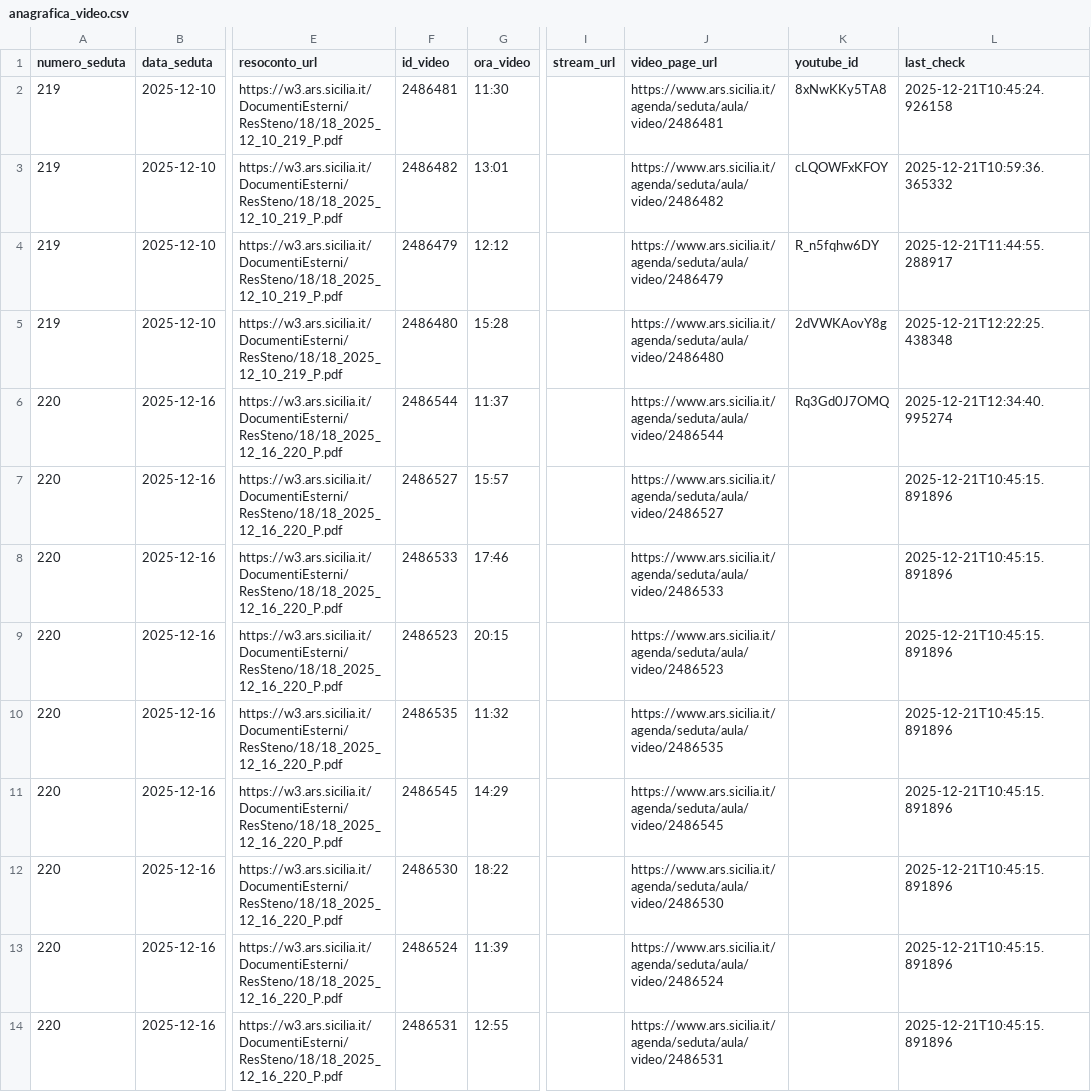
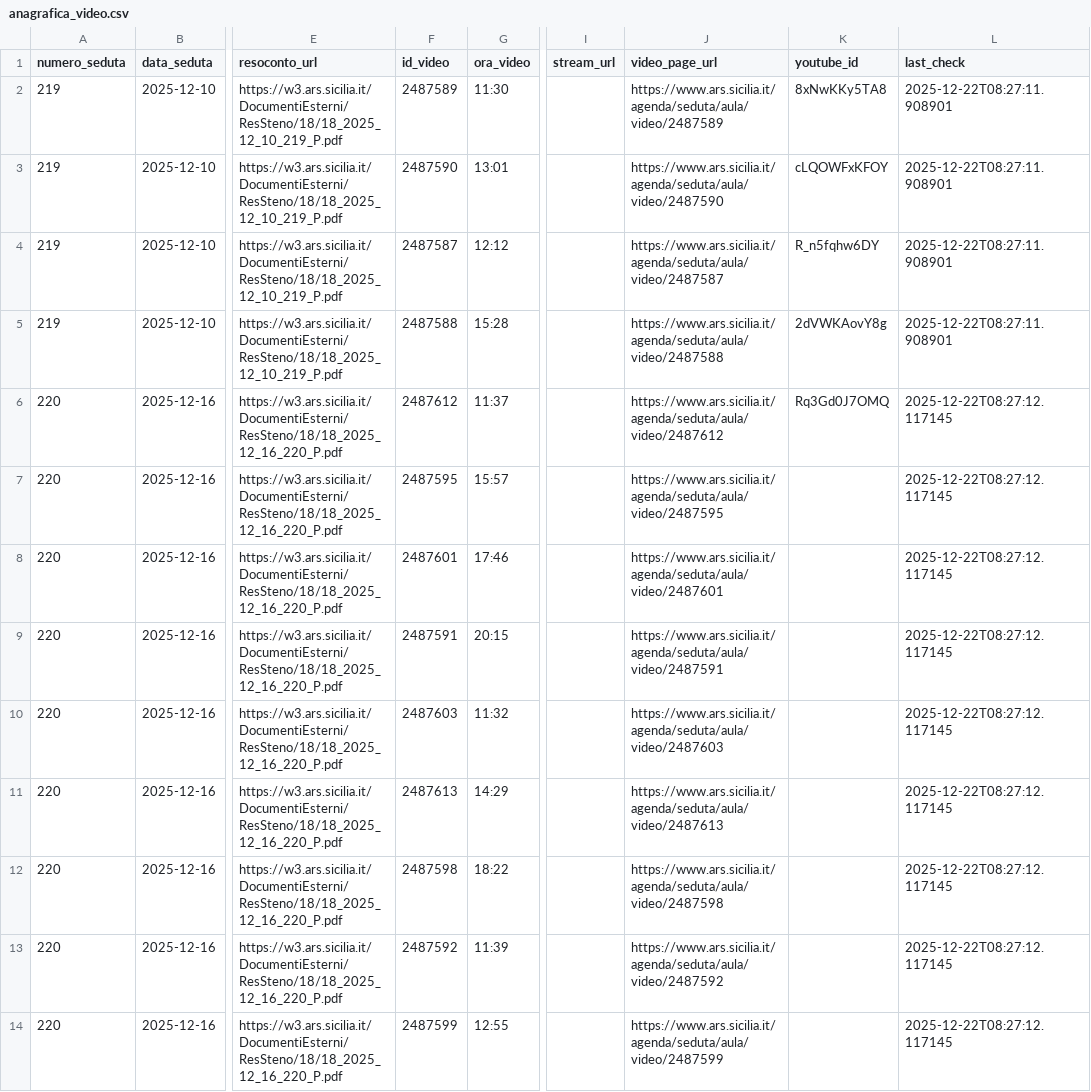
Before and after one commit to aborruso/ars_sicilia, a CSV file: data/anagrafica_video.csv, drawn as a sheet; only a part is shown, gaps mark what is left out; the diff covers the shown part only; the diff names each change by its address in the sheet, - before the commit and + after, or states it on an @@ line.

```diff
--- a/data/anagrafica_video.csv
+++ b/data/anagrafica_video.csv
-F2 (id_video): 2486481
+F2 (id_video): 2487589
-J2 (video_page_url): https://www.ars.sicilia.it/agenda/seduta/aula/video/2486481
+J2 (video_page_url): https://www.ars.sicilia.it/agenda/seduta/aula/video/2487589
-L2 (last_check): 2025-12-21T10:45:24.926158
+L2 (last_check): 2025-12-22T08:27:11.908901
-F3 (id_video): 2486482
+F3 (id_video): 2487590
-J3 (video_page_url): https://www.ars.sicilia.it/agenda/seduta/aula/video/2486482
+J3 (video_page_url): https://www.ars.sicilia.it/agenda/seduta/aula/video/2487590
-L3 (last_check): 2025-12-21T10:59:36.365332
+L3 (last_check): 2025-12-22T08:27:11.908901
-F4 (id_video): 2486479
+F4 (id_video): 2487587
-J4 (video_page_url): https://www.ars.sicilia.it/agenda/seduta/aula/video/2486479
+J4 (video_page_url): https://www.ars.sicilia.it/agenda/seduta/aula/video/2487587
-L4 (last_check): 2025-12-21T11:44:55.288917
+L4 (last_check): 2025-12-22T08:27:11.908901
-F5 (id_video): 2486480
+F5 (id_video): 2487588
-J5 (video_page_url): https://www.ars.sicilia.it/agenda/seduta/aula/video/2486480
+J5 (video_page_url): https://www.ars.sicilia.it/agenda/seduta/aula/video/2487588
-L5 (last_check): 2025-12-21T12:22:25.438348
+L5 (last_check): 2025-12-22T08:27:11.908901
-F6 (id_video): 2486544
+F6 (id_video): 2487612
-J6 (video_page_url): https://www.ars.sicilia.it/agenda/seduta/aula/video/2486544
+J6 (video_page_url): https://www.ars.sicilia.it/agenda/seduta/aula/video/2487612
-L6 (last_check): 2025-12-21T12:34:40.995274
+L6 (last_check): 2025-12-22T08:27:12.117145
-F7 (id_video): 2486527
+F7 (id_video): 2487595
-J7 (video_page_url): https://www.ars.sicilia.it/agenda/seduta/aula/video/2486527
+J7 (video_page_url): https://www.ars.sicilia.it/agenda/seduta/aula/video/2487595
-L7:L14 (last_check): 2025-12-21T10:45:15.891896
+L7:L14 (last_check): 2025-12-22T08:27:12.117145
-F8 (id_video): 2486533
+F8 (id_video): 2487601
-J8 (video_page_url): https://www.ars.sicilia.it/agenda/seduta/aula/video/2486533
+J8 (video_page_url): https://www.ars.sicilia.it/agenda/seduta/aula/video/2487601
-F9 (id_video): 2486523
+F9 (id_video): 2487591
-J9 (video_page_url): https://www.ars.sicilia.it/agenda/seduta/aula/video/2486523
+J9 (video_page_url): https://www.ars.sicilia.it/agenda/seduta/aula/video/2487591
-F10 (id_video): 2486535
+F10 (id_video): 2487603
-J10 (video_page_url): https://www.ars.sicilia.it/agenda/seduta/aula/video/2486535
+J10 (video_page_url): https://www.ars.sicilia.it/agenda/seduta/aula/video/2487603
-F11 (id_video): 2486545
+F11 (id_video): 2487613
-J11 (video_page_url): https://www.ars.sicilia.it/agenda/seduta/aula/video/2486545
+J11 (video_page_url): https://www.ars.sicilia.it/agenda/seduta/aula/video/2487613
-F12 (id_video): 2486530
+F12 (id_video): 2487598
-J12 (video_page_url): https://www.ars.sicilia.it/agenda/seduta/aula/video/2486530
+J12 (video_page_url): https://www.ars.sicilia.it/agenda/seduta/aula/video/2487598
-F13 (id_video): 2486524
+F13 (id_video): 2487592
-J13 (video_page_url): https://www.ars.sicilia.it/agenda/seduta/aula/video/2486524
+J13 (video_page_url): https://www.ars.sicilia.it/agenda/seduta/aula/video/2487592
-F14 (id_video): 2486531
+F14 (id_video): 2487599
-J14 (video_page_url): https://www.ars.sicilia.it/agenda/seduta/aula/video/2486531
+J14 (video_page_url): https://www.ars.sicilia.it/agenda/seduta/aula/video/2487599
```
Also changed, not shown: 45 edited cells elsewhere in this file, 2 other files.
